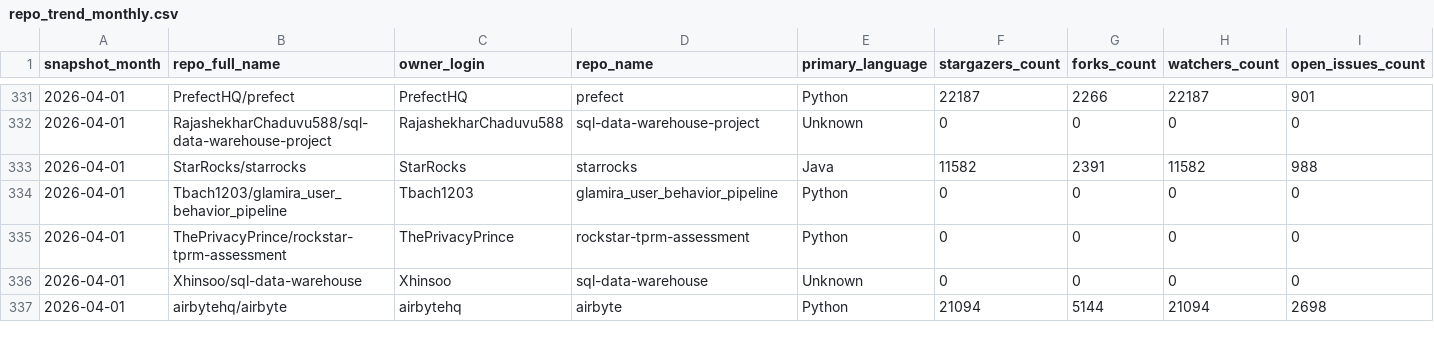
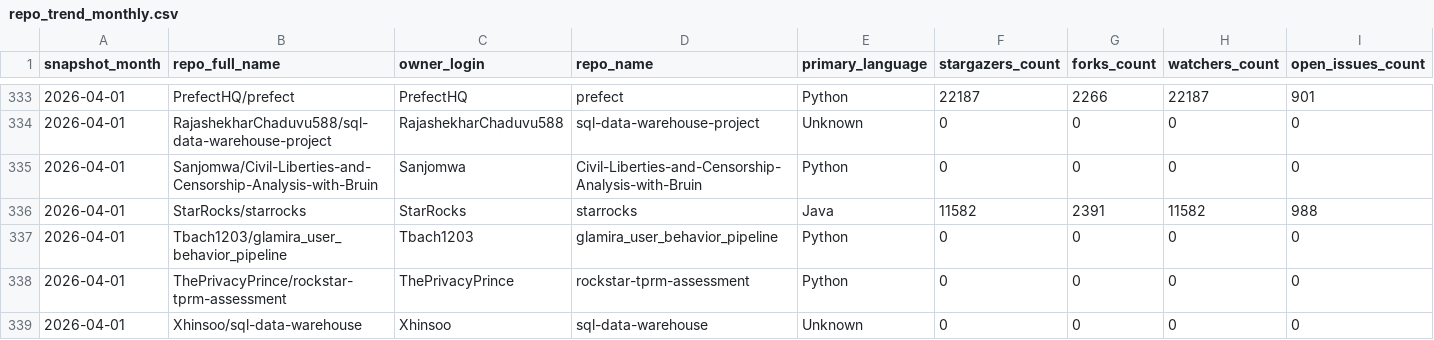
Before and after one commit to aipavlo/github-pulse, a CSV file: evidence/sources/site_data/current/repo_trend_monthly.csv, drawn as a sheet; only a part is shown, gaps mark what is left out; the shorter side is filled out with more unchanged rows; rows hold the shown columns only; the diff covers the shown part only; the diff names each change by its address in the sheet, - before the commit and + after, or states it on an @@ line.

```diff
--- a/evidence/sources/site_data/current/repo_trend_monthly.csv
+++ b/evidence/sources/site_data/current/repo_trend_monthly.csv
+row 335: 2026-04-01 | Sanjomwa/Civil-Liberties-and-Censorship-Analysis-with-Bruin | Sanjomwa | Civil-Liberties-and-Censorship-Analysis-with-Bruin | Python | 0 | 0 | 0 | 0
```
Also changed, not shown: 10 added rows elsewhere in this file, data/repositories_urls.csv, evidence/sources/site_data/current/language_summary.csv, 11 other files.
